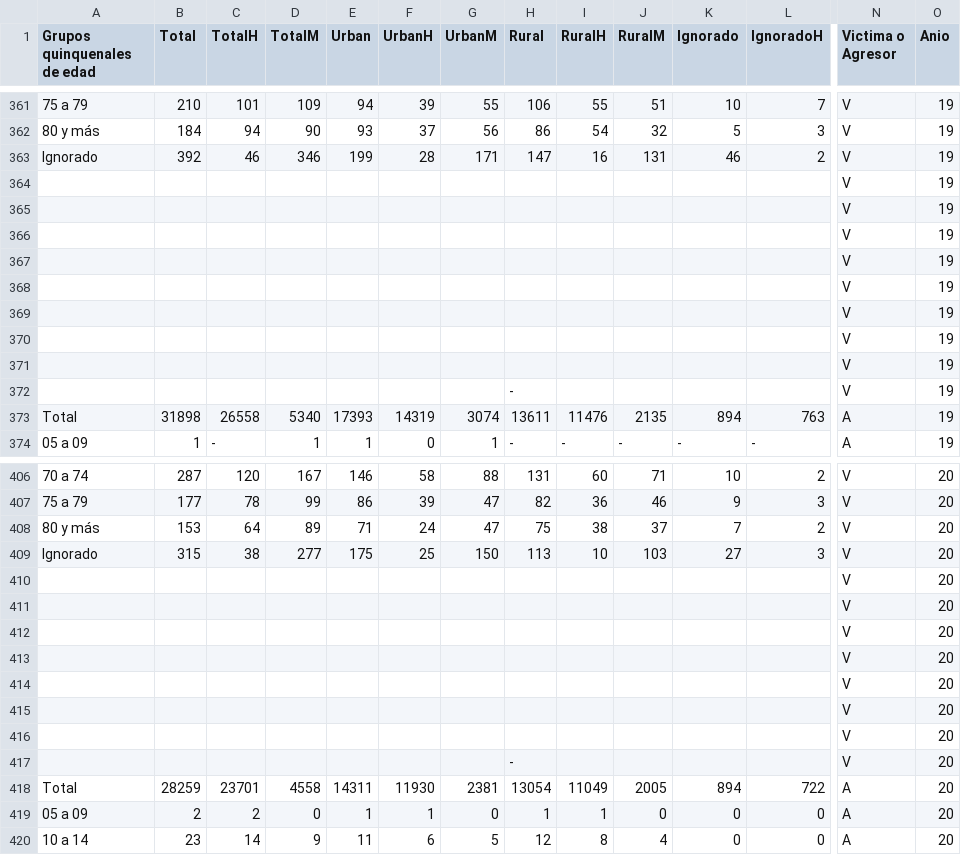
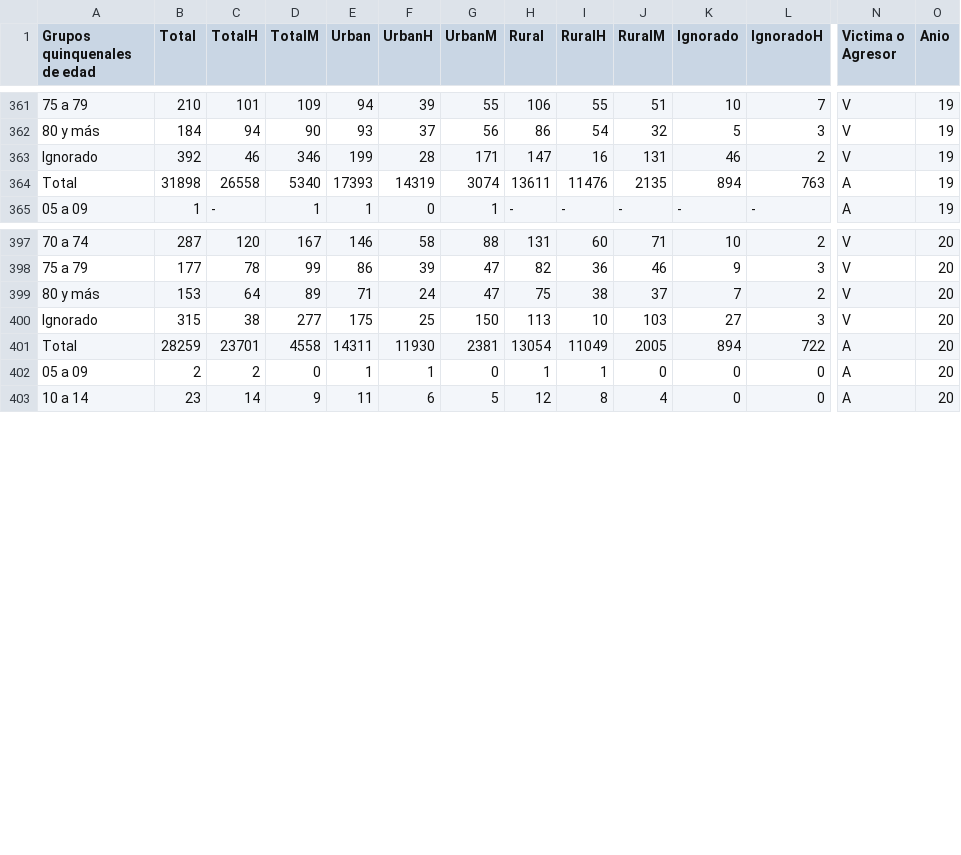
Before and after one commit to DiegoDuaS/NatalidadViolenciaGuatemala, a CSV file: data/vif/VifAreaSexoEdad.csv, drawn as a sheet; only a part is shown, gaps mark what is left out; rows hold the shown columns only; the diff names each change by its address in the sheet, - before the commit and + after, or states it on an @@ line.

```diff
--- a/data/vif/VifAreaSexoEdad.csv
+++ b/data/vif/VifAreaSexoEdad.csv
-row 364:  |  |  |  |  |  |  |  |  |  |  |  | V | 19
-row 365:  |  |  |  |  |  |  |  |  |  |  |  | V | 19
-row 366:  |  |  |  |  |  |  |  |  |  |  |  | V | 19
-row 367:  |  |  |  |  |  |  |  |  |  |  |  | V | 19
-row 368:  |  |  |  |  |  |  |  |  |  |  |  | V | 19
-row 369:  |  |  |  |  |  |  |  |  |  |  |  | V | 19
-row 370:  |  |  |  |  |  |  |  |  |  |  |  | V | 19
-row 371:  |  |  |  |  |  |  |  |  |  |  |  | V | 19
-row 372:  |  |  |  |  |  |  | - |  |  |  |  | V | 19
-row 410:  |  |  |  |  |  |  |  |  |  |  |  | V | 20
-row 411:  |  |  |  |  |  |  |  |  |  |  |  | V | 20
-row 412:  |  |  |  |  |  |  |  |  |  |  |  | V | 20
-row 413:  |  |  |  |  |  |  |  |  |  |  |  | V | 20
-row 414:  |  |  |  |  |  |  |  |  |  |  |  | V | 20
-row 415:  |  |  |  |  |  |  |  |  |  |  |  | V | 20
-row 416:  |  |  |  |  |  |  |  |  |  |  |  | V | 20
-row 417:  |  |  |  |  |  |  | - |  |  |  |  | V | 20
```
Also changed, not shown: 3 other files.
